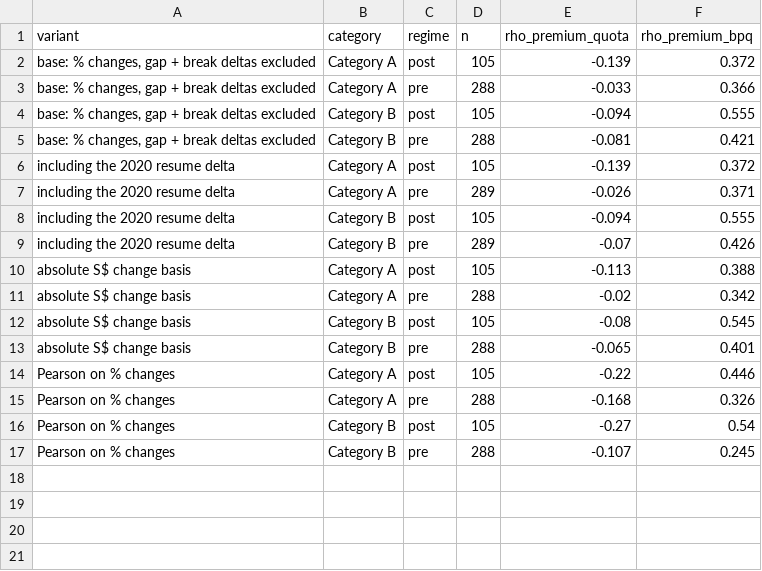
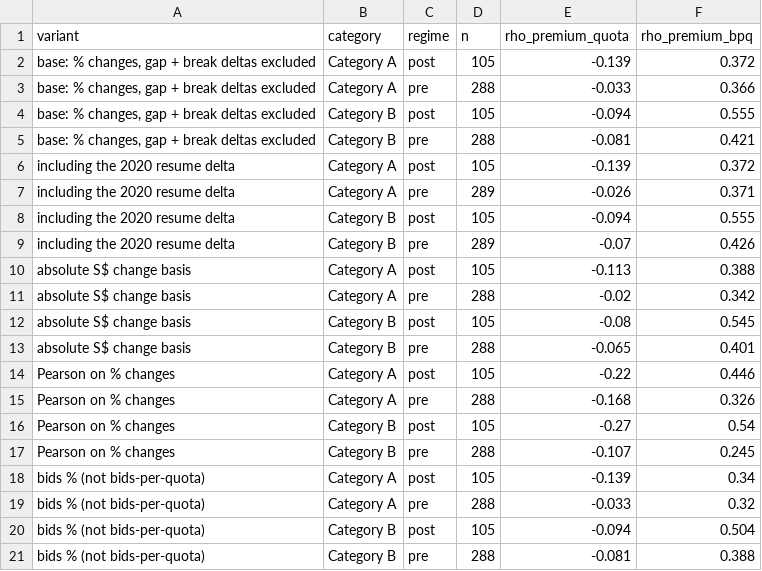
Before and after one commit to faizsaifulnizam/coe-quota-premium, a CSV file: outputs/sensitivity.csv, drawn as a sheet.

Commit message:
External review remediation (Grok, 2026-10-04)
- Headline corrections: 2024-01 R2 quota wording (memo numbers), Cat A/B
  scope + Cat C/D rows in the answer, 'top 5 increases per category' label,
  records bullet, +28% vs +128% labels, 'only large quota cut' wording
- Jump set: increases only; excludes the 2020-resume delta + Cat D 2010-01
  anomaly (kept in coe_pressure.csv); recomputed stats (13/11/1, up 17/25)
- Sensitivity: 'bids % (not bids-per-quota)' variant + rank-residual partial
  (post-2022 quota link net of bids: -0.20/-0.22); basis wording corrected
- F2: ylims computed from data (no clipped 2013 spike / 2020 troughs),
  reciprocal-panel receipt + caption; F1/F3 captions
- Portability: write_csv -> LF + atomic replace; figures pull-date in SGT;
  figures.py mirrors docs/img in-run
- CI smoke: Cat B anchor (26,990; 633->657), Cat D post sign, increases-only,
  docs/img byte-equality
- download.py logs the first-poll exception; audit.py fill receipts
- docs/review-remediation.md: full disposition

```diff
--- a/outputs/sensitivity.csv
+++ b/outputs/sensitivity.csv
@@ -17 +17,5 @@ Pearson on % changes,Category B,post,105,-0.27,0.54
 Pearson on % changes,Category B,pre,288,-0.107,0.245
+bids % (not bids-per-quota),Category A,post,105,-0.139,0.34
+bids % (not bids-per-quota),Category A,pre,288,-0.033,0.32
+bids % (not bids-per-quota),Category B,post,105,-0.094,0.504
+bids % (not bids-per-quota),Category B,pre,288,-0.081,0.388
```
Also changed, not shown: outputs/coe_jumps.csv, 15 other files.
